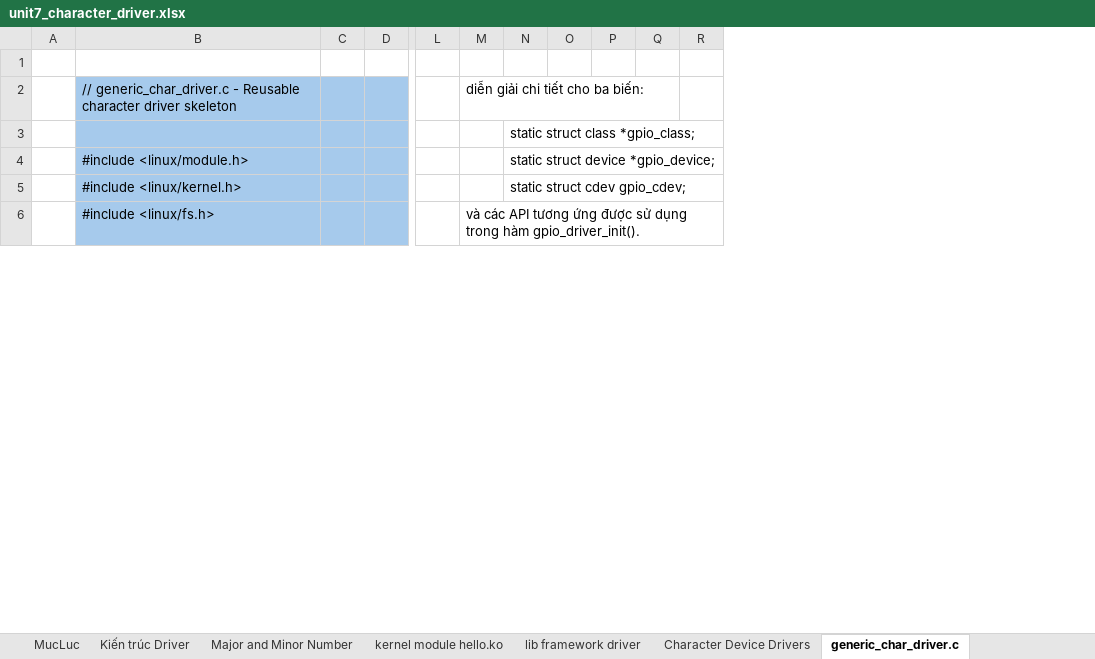
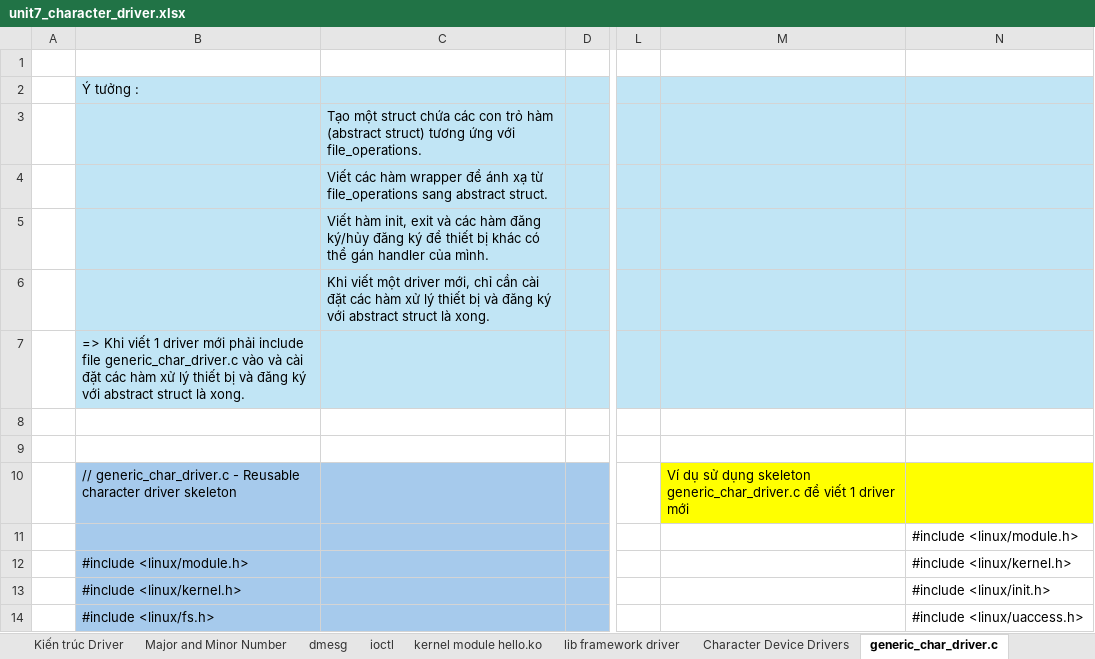
Before and after one commit to liemvu12/Study-Kernel-Linux, an Excel workbook: BaseTraining/unit7_character_driver/unit7_character_driver.xlsx, sheet generic_char_driver.c, drawn as a sheet; only a part is shown, gaps mark what is left out; values as stored, in another font and other column widths than the file's, no borders; charts and pictures not drawn; removed rows and columns are numbered as before the commit, all else as after; rows hold the shown columns only; the diff names each change by its address in the sheet, - before the commit and + after, or states it on an @@ line.

```diff
--- a/BaseTraining/unit7_character_driver/unit7_character_driver.xlsx (sheet generic_char_driver.c)
+++ b/BaseTraining/unit7_character_driver/unit7_character_driver.xlsx (sheet generic_char_driver.c)
-column C, empty
+column C, empty
-column M, rows 2-6: diễn giải chi tiết cho ba biến: |  |  |  | và các API tương ứng được sử dụng trong hàm gpio_driver_init().
-column N, rows 3-5: static struct class *gpio_class; | static struct device *gpio_device; | static struct cdev gpio_cdev;
-column O, empty
-column P, empty
-column Q, empty
-column R, empty
+column M, row 10: Ví dụ sử dụng skeleton generic_char_driver.c để viết 1 driver mới
+column N, rows 11-14: #include <linux/module.h> | #include <linux/kernel.h> | #include <linux/init.h> | #include <linux/uaccess.h>
+row 1: (empty)
+row 2:  | Ý tưởng :
+row 3:  |  | Tạo một struct chứa các con trỏ hàm (abstract struct) tương ứng với file_operations.
+row 4:  |  | Viết các hàm wrapper để ánh xạ từ file_operations sang abstract struct.
+row 5:  |  | Viết hàm init, exit và các hàm đăng ký/hủy đăng ký để thiết bị khác có thể gán handler của mình.
+row 6:  |  | Khi viết một driver mới, chỉ cần cài đặt các hàm xử lý thiết bị và đăng ký với abstract struct là xong.
+row 7:  | => Khi viết 1 driver mới phải include file generic_char_driver.c vào và cài đặt các hàm xử lý thiết bị và đăng ký với abstract struct là xong.
+row 8: (empty)
```
Also changed, not shown: sheet lib framework driver, sheet Character Device Drivers, sheet Kiến trúc Driver, sheet dmesg, sheet ioctl, other sheet tabs, charts or pictures, BaseTraining/unit8_device_tree/devicetree-specification-readthedocs-io-en-latest.xlsx, 50 other files.
